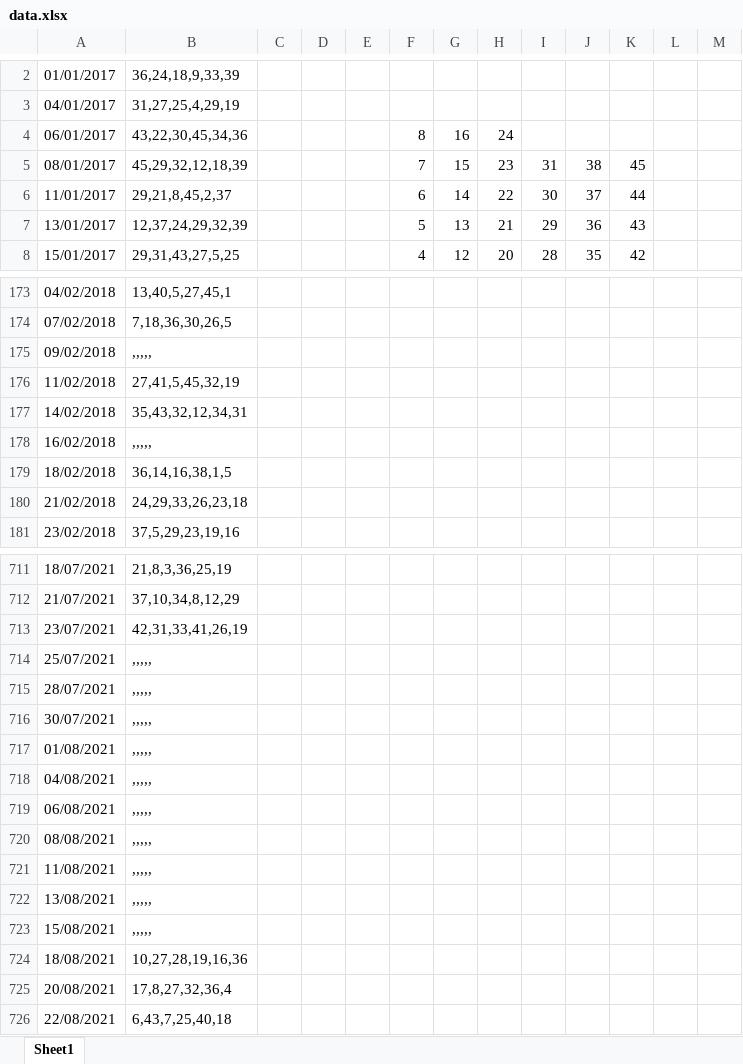
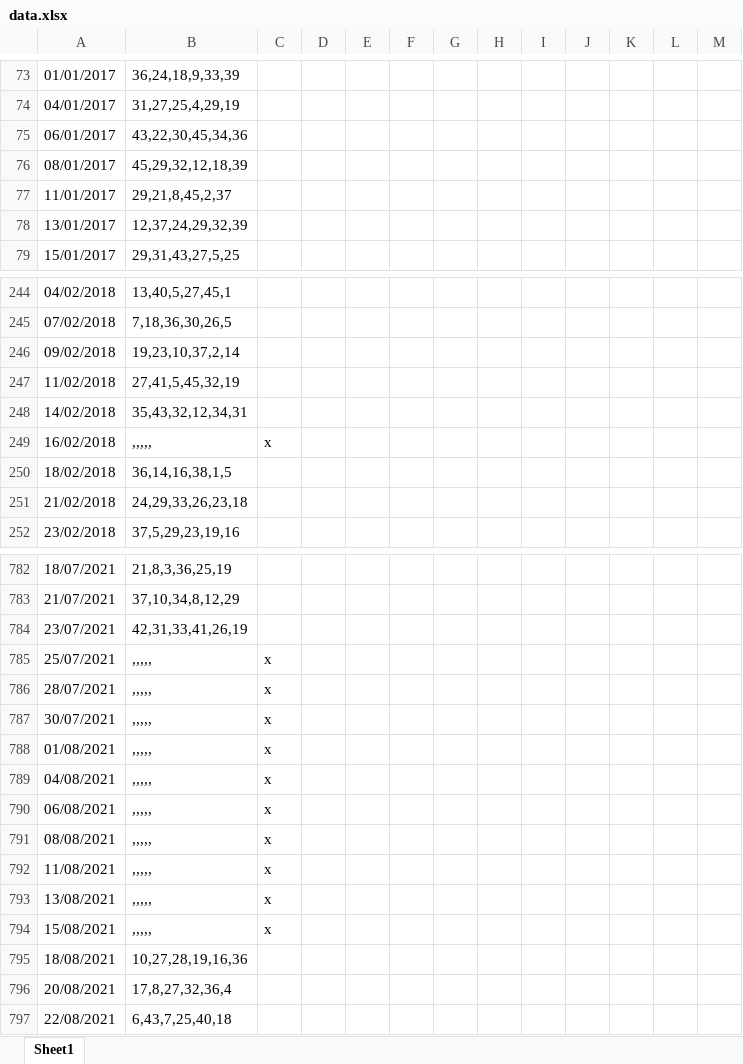
Before and after one commit to TonyPham1403/life, an Excel workbook: data.xlsx, sheet Sheet1, drawn as a sheet; only a part is shown, gaps mark what is left out; values as stored, in another font and other column widths than the file's, no cell formats; addresses are those after the commit; the diff covers the shown part only; the diff names each change by its address in the sheet, - before the commit and + after, or states it on an @@ line.

Commit message:
Add files via upload

```diff
--- a/data.xlsx (sheet Sheet1)
+++ b/data.xlsx (sheet Sheet1)
-F75: 8
+F75: (empty)
-G75: 16
+G75: (empty)
-H75: 24
+H75: (empty)
-F76: 7
+F76: (empty)
-G76: 15
+G76: (empty)
-H76: 23
+H76: (empty)
-I76: 31
+I76: (empty)
-J76: 38
+J76: (empty)
-K76: 45
+K76: (empty)
-F77: 6
+F77: (empty)
-G77: 14
+G77: (empty)
-H77: 22
+H77: (empty)
-I77: 30
+I77: (empty)
-J77: 37
+J77: (empty)
-K77: 44
+K77: (empty)
-F78: 5
+F78: (empty)
-G78: 13
+G78: (empty)
-H78: 21
+H78: (empty)
-I78: 29
+I78: (empty)
-J78: 36
+J78: (empty)
-K78: 43
+K78: (empty)
-F79: 4
+F79: (empty)
-G79: 12
+G79: (empty)
-H79: 20
+H79: (empty)
-I79: 28
+I79: (empty)
-J79: 35
+J79: (empty)
-K79: 42
+K79: (empty)
-B246: ,,,,,
+B246: 19,23,10,37,2,14
-C249: (empty)
+C249: x
-C785:C794: (empty)
+C785:C794: x
```
Also changed, not shown: 71 added rows and 84 edited cells elsewhere in this sheet, cell formats.
